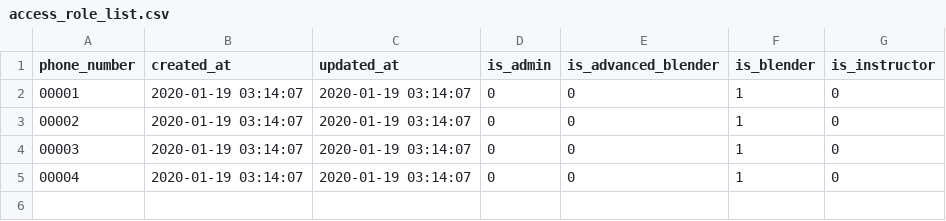
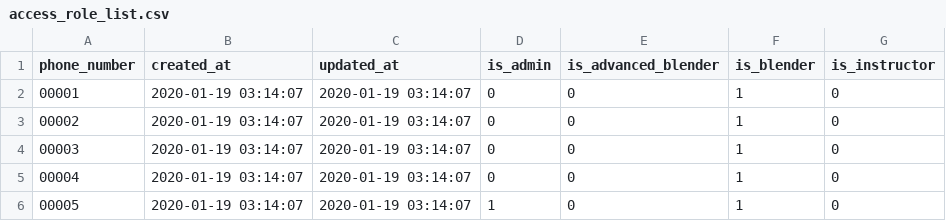
Before and after one commit to Tampereen-Urheilusukeltajat/Blenderi-Backend, a CSV file: src/test_data/get_users/access_role_list.csv, drawn as a sheet; the diff names each change by its address in the sheet, - before the commit and + after, or states it on an @@ line.

```diff
--- a/src/test_data/get_users/access_role_list.csv
+++ b/src/test_data/get_users/access_role_list.csv
+row 6: 00005 | 2020-01-19 03:14:07 | 2020-01-19 03:14:07 | 1 | 0 | 1 | 0
```
Also changed, not shown: src/test_data/get_users/user.csv, 2 other files.
